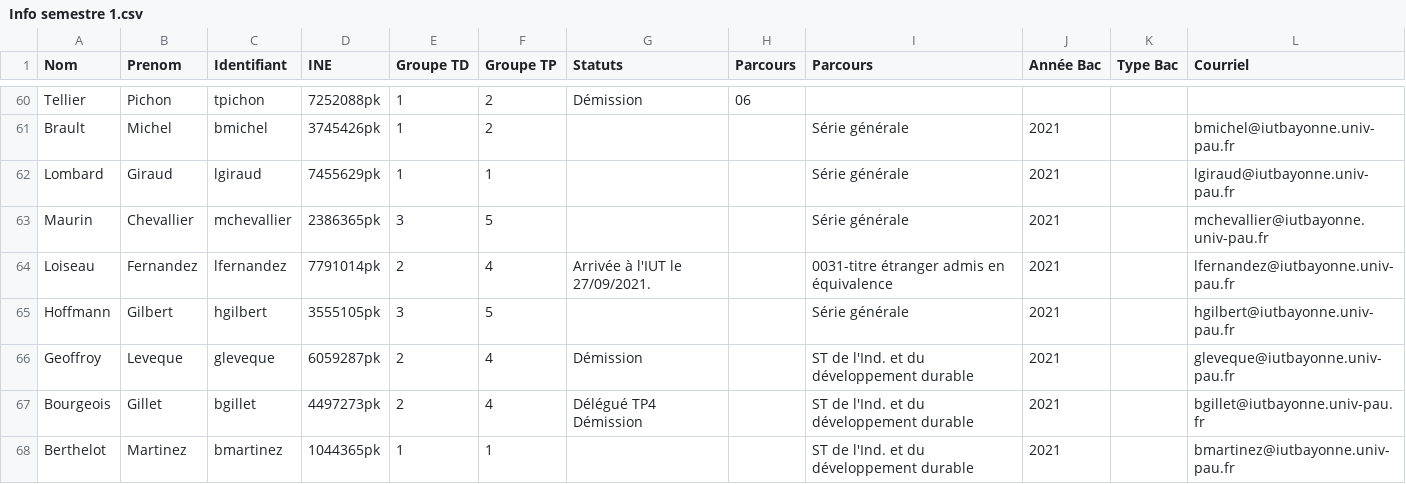
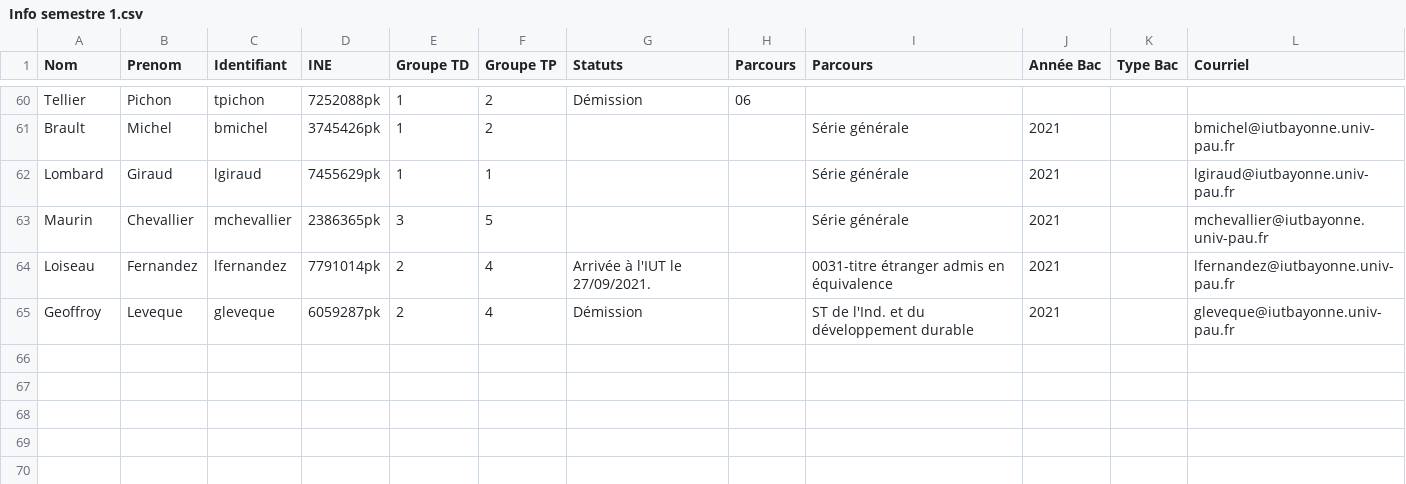
Before and after one commit to samuelhentrics/Controlo, a CSV file: src/Etudiants/Info semestre 1.csv, drawn as a sheet; only a part is shown, gaps mark what is left out; the diff names each change by its address in the sheet, - before the commit and + after, or states it on an @@ line.

```diff
--- a/src/Etudiants/Info semestre 1.csv
+++ b/src/Etudiants/Info semestre 1.csv
-row 65: Hoffmann | Gilbert | hgilbert | 3555105pk | 3 | 5 |  |  | Série générale | 2021 |  | hgilbert@iutbayonne.univ-pau.fr
-row 67: Bourgeois | Gillet | bgillet | 4497273pk | 2 | 4 | Délégué TP4 Démission |  | ST de l'Ind. et du développement durable | 2021 |  | bgillet@iutbayonne.univ-pau.fr
-row 68: Berthelot | Martinez | bmartinez | 1044365pk | 1 | 1 |  |  | ST de l'Ind. et du développement durable | 2021 |  | bmartinez@iutbayonne.univ-pau.fr
```
Also changed, not shown: 6 other files.
